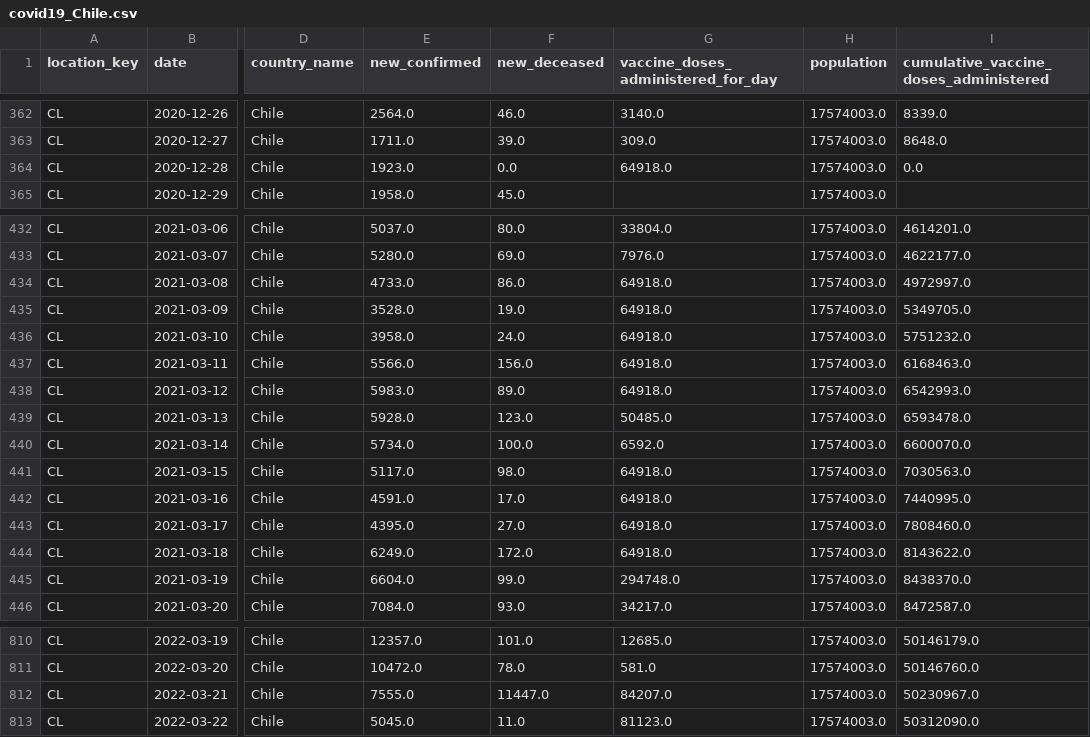
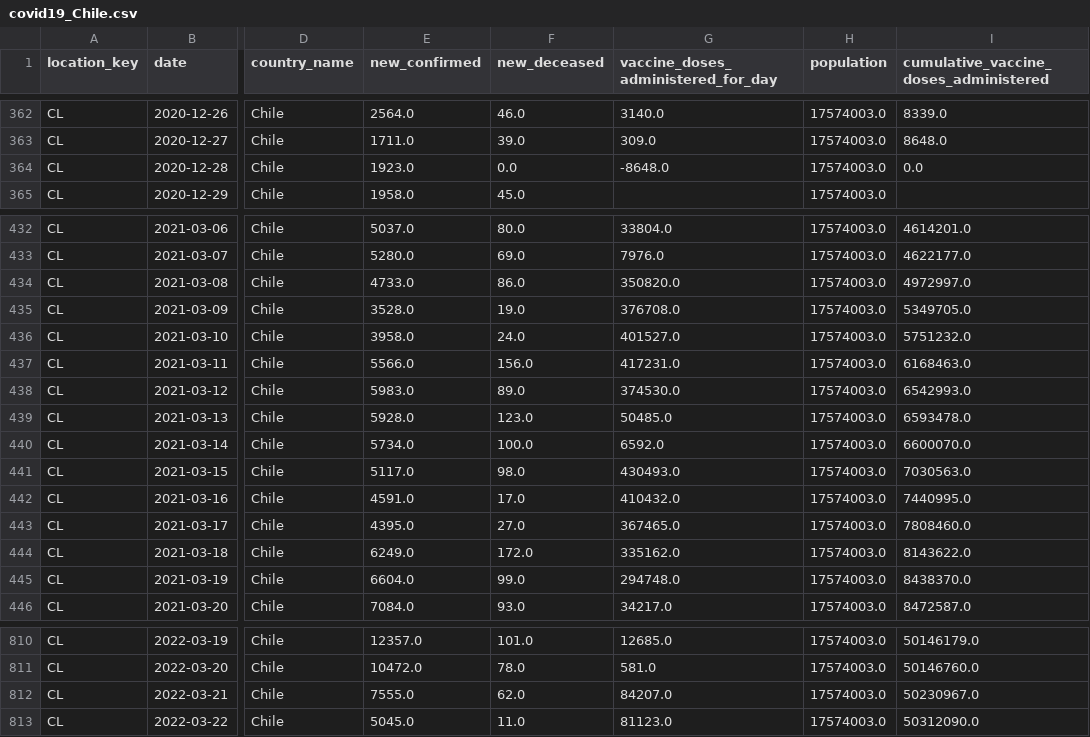
Before and after one commit to No-Country-simulation/s16-21-n-data-bi, a CSV file: data/processed/covid19_Chile.csv, drawn as a sheet; only a part is shown, gaps mark what is left out; the diff names each change by its address in the sheet, - before the commit and + after, or states it on an @@ line.

Commit message:
fix outlier decesos chile

```diff
--- a/data/processed/covid19_Chile.csv
+++ b/data/processed/covid19_Chile.csv
-G364: 64918.0
+G364: -8648.0
-G434: 64918.0
+G434: 350820.0
-G435: 64918.0
+G435: 376708.0
-G436: 64918.0
+G436: 401527.0
-G437: 64918.0
+G437: 417231.0
-G438: 64918.0
+G438: 374530.0
-G441: 64918.0
+G441: 430493.0
-G442: 64918.0
+G442: 410432.0
-G443: 64918.0
+G443: 367465.0
-G444: 64918.0
+G444: 335162.0
-F812 (new_deceased): 11447.0
+F812 (new_deceased): 62.0
```
Also changed, not shown: 1 other file.
